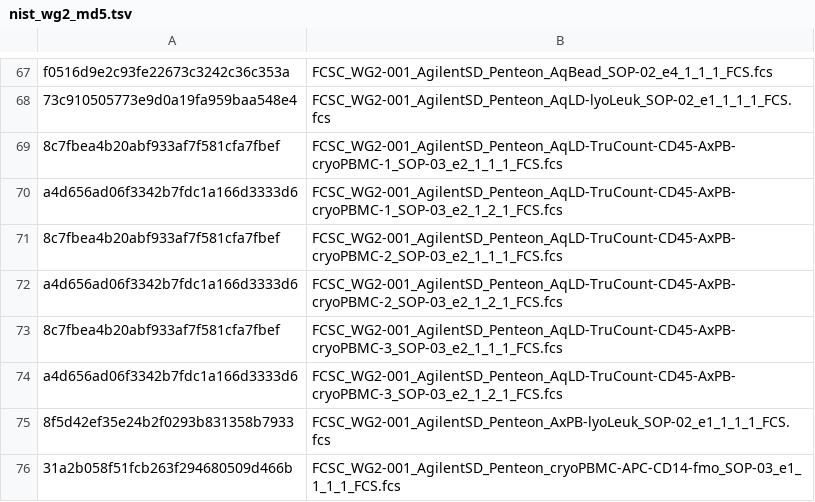
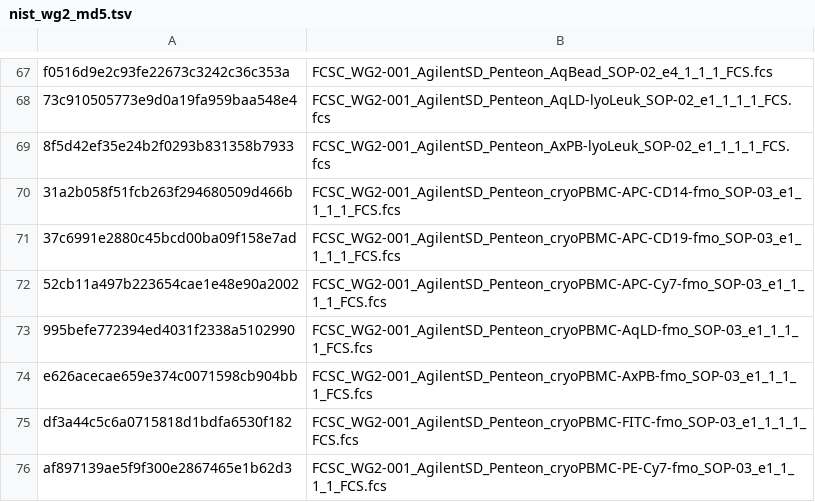
Before and after one commit to njd2/fcsc-cda, a TSV file: static/nist_wg2_md5.tsv, drawn as a sheet; only a part is shown, gaps mark what is left out; the shorter side is filled out with more unchanged rows; the diff names each change by its address in the sheet, - before the commit and + after, or states it on an @@ line.

Commit message:
FIX remove pooled agilent files

```diff
--- a/static/nist_wg2_md5.tsv
+++ b/static/nist_wg2_md5.tsv
-row 69: 8c7fbea4b20abf933af7f581cfa7fbef | FCSC_WG2-001_AgilentSD_Penteon_AqLD-TruCount-CD45-AxPB-cryoPBMC-1_SOP-03_e2_1_1_1_FCS.fcs
-row 70: a4d656ad06f3342b7fdc1a166d3333d6 | FCSC_WG2-001_AgilentSD_Penteon_AqLD-TruCount-CD45-AxPB-cryoPBMC-1_SOP-03_e2_1_2_1_FCS.fcs
-row 71: 8c7fbea4b20abf933af7f581cfa7fbef | FCSC_WG2-001_AgilentSD_Penteon_AqLD-TruCount-CD45-AxPB-cryoPBMC-2_SOP-03_e2_1_1_1_FCS.fcs
-row 72: a4d656ad06f3342b7fdc1a166d3333d6 | FCSC_WG2-001_AgilentSD_Penteon_AqLD-TruCount-CD45-AxPB-cryoPBMC-2_SOP-03_e2_1_2_1_FCS.fcs
-row 73: 8c7fbea4b20abf933af7f581cfa7fbef | FCSC_WG2-001_AgilentSD_Penteon_AqLD-TruCount-CD45-AxPB-cryoPBMC-3_SOP-03_e2_1_1_1_FCS.fcs
-row 74: a4d656ad06f3342b7fdc1a166d3333d6 | FCSC_WG2-001_AgilentSD_Penteon_AqLD-TruCount-CD45-AxPB-cryoPBMC-3_SOP-03_e2_1_2_1_FCS.fcs
```
